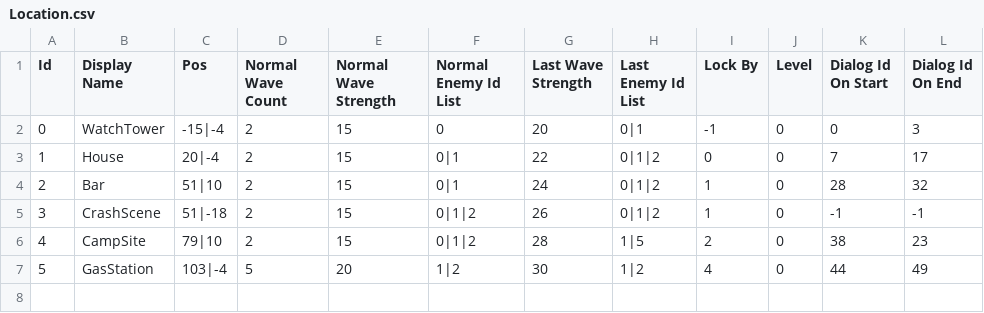
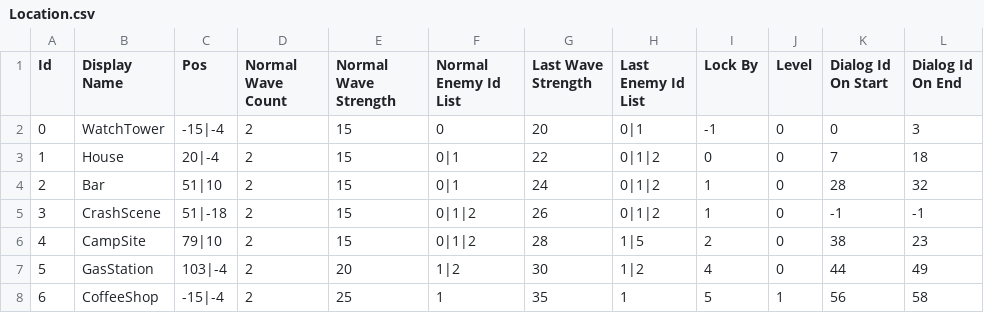
Before and after one commit to HotHot1870/NoMadMan, a CSV file: Assets/Resources/CSV/Location.csv, drawn as a sheet.

Commit message:
NextLevel

```diff
--- a/Assets/Resources/CSV/Location.csv
+++ b/Assets/Resources/CSV/Location.csv
@@ -2,3 +2,3 @@ Id,Display Name,Pos,Normal Wave Count,Normal Wave Strength,Normal Enemy Id List,
 0,WatchTower,-15|-4,2,15,0,20,0|1,-1,0,0,3
-1,House,20|-4,2,15,0|1,22,0|1|2,0,0,7,17
+1,House,20|-4,2,15,0|1,22,0|1|2,0,0,7,18
 2,Bar,51|10,2,15,0|1,24,0|1|2,1,0,28,32
@@ -6,2 +6,3 @@ Id,Display Name,Pos,Normal Wave Count,Normal Wave Strength,Normal Enemy Id List,
 4,CampSite,79|10,2,15,0|1|2,28,1|5,2,0,38,23
-5,GasStation,103|-4,5,20,1|2,30,1|2,4,0,44,49
+5,GasStation,103|-4,2,20,1|2,30,1|2,4,0,44,49
+6,CoffeeShop,-15|-4,2,25,1,35,1,5,1,56,58
```
Also changed, not shown: Assets/Resources/CSV/Dialog.csv, 8 other files.
